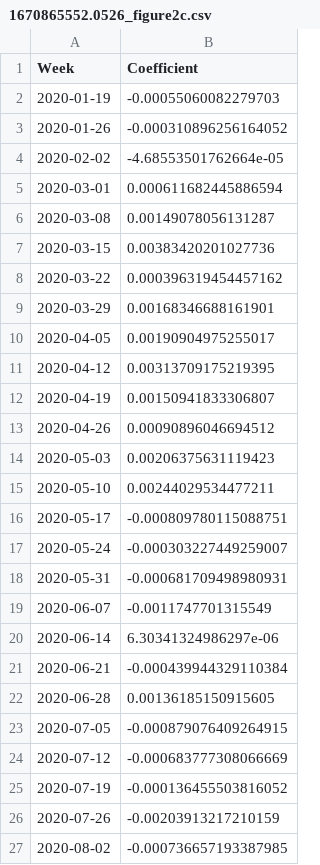
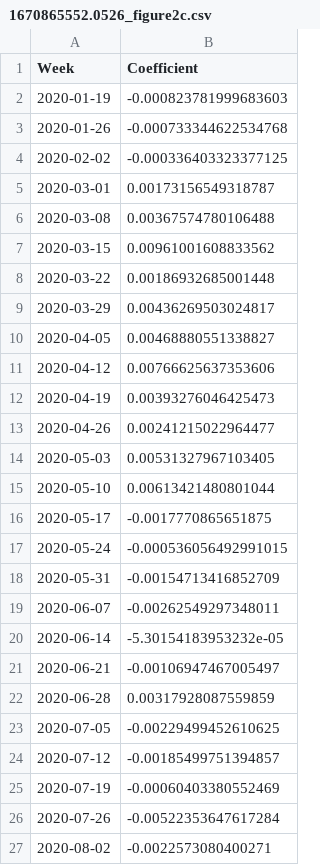
Before and after one commit to Emergent-Epidemics/COVID_Mexico, a CSV file: Output/1670865552.0526_figure2c.csv, drawn as a sheet.

```diff
--- a/Output/1670865552.0526_figure2c.csv
+++ b/Output/1670865552.0526_figure2c.csv
@@ -1,27 +1,27 @@
 Week,Coefficient
-2020-01-19,-0.00055060082279703
-2020-01-26,-0.000310896256164052
-2020-02-02,-4.68553501762664e-05
-2020-03-01,0.000611682445886594
-2020-03-08,0.00149078056131287
-2020-03-15,0.00383420201027736
-2020-03-22,0.000396319454457162
-2020-03-29,0.00168346688161901
-2020-04-05,0.00190904975255017
-2020-04-12,0.00313709175219395
-2020-04-19,0.00150941833306807
-2020-04-26,0.00090896046694512
-2020-05-03,0.00206375631119423
-2020-05-10,0.00244029534477211
-2020-05-17,-0.000809780115088751
-2020-05-24,-0.000303227449259007
-2020-05-31,-0.000681709498980931
-2020-06-07,-0.0011747701315549
-2020-06-14,6.30341324986297e-06
-2020-06-21,-0.000439944329110384
-2020-06-28,0.00136185150915605
-2020-07-05,-0.000879076409264915
-2020-07-12,-0.000683777308066669
-2020-07-19,-0.000136455503816052
-2020-07-26,-0.00203913217210159
-2020-08-02,-0.000736657193387985
+2020-01-19,-0.000823781999683603
+2020-01-26,-0.000733344622534768
+2020-02-02,-0.000336403323377125
+2020-03-01,0.00173156549318787
+2020-03-08,0.00367574780106488
+2020-03-15,0.00961001608833562
+2020-03-22,0.00186932685001448
+2020-03-29,0.00436269503024817
+2020-04-05,0.00468880551338827
+2020-04-12,0.00766625637353606
+2020-04-19,0.00393276046425473
+2020-04-26,0.00241215022964477
+2020-05-03,0.00531327967103405
+2020-05-10,0.00613421480801044
+2020-05-17,-0.0017770865651875
+2020-05-24,-0.000536056492991015
+2020-05-31,-0.00154713416852709
+2020-06-07,-0.00262549297348011
+2020-06-14,-5.30154183953232e-05
+2020-06-21,-0.00106947467005497
+2020-06-28,0.00317928087559859
+2020-07-05,-0.00229499452610625
+2020-07-12,-0.00185499751394857
+2020-07-19,-0.00060403380552469
+2020-07-26,-0.00522353647617284
+2020-08-02,-0.0022573080400271
```
Also changed, not shown: 1 other file.
